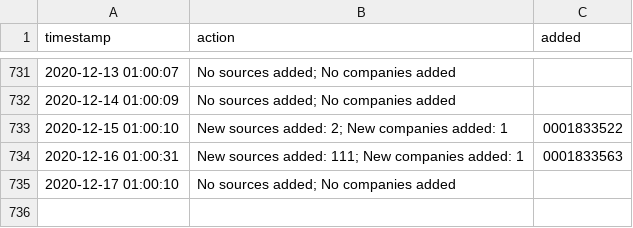
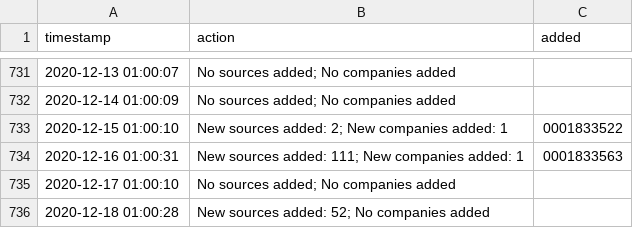
Before and after one commit to moman822/auto-abs, a CSV file: abs-ee/data/log.csv, drawn as a sheet; only a part is shown, gaps mark what is left out; the diff names each change by its address in the sheet, - before the commit and + after, or states it on an @@ line.

Commit message:
updating companies and log

```diff
--- a/abs-ee/data/log.csv
+++ b/abs-ee/data/log.csv
+row 736: 2020-12-18 01:00:28 | New sources added: 52; No companies added
```
Also changed, not shown: 1 other file.
